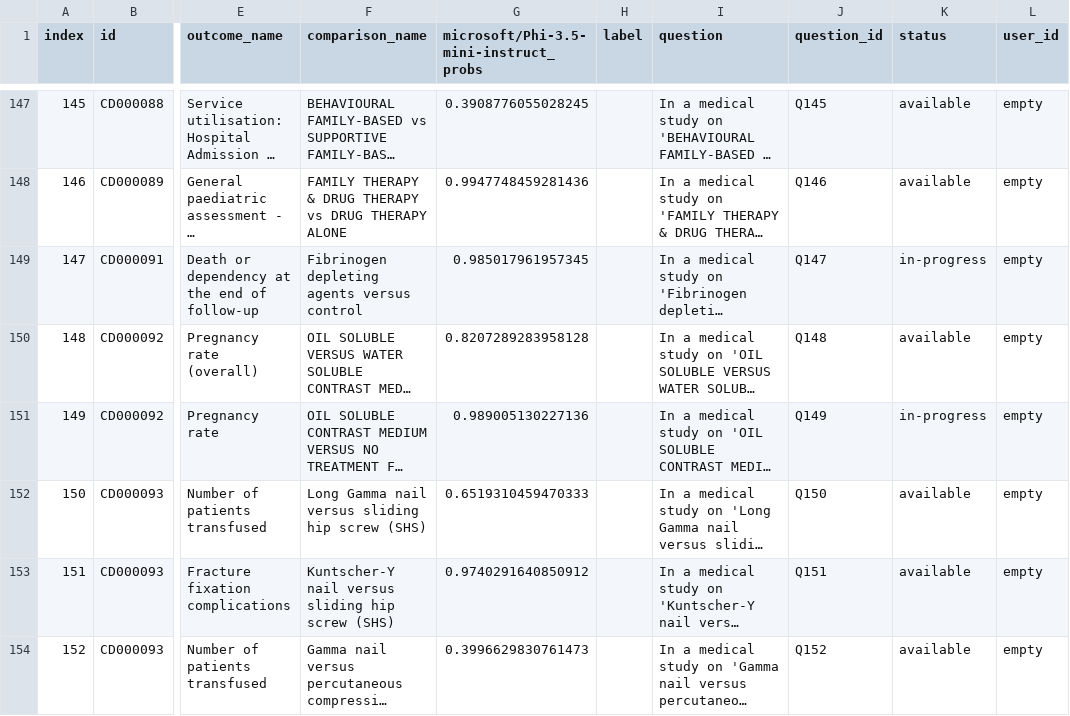
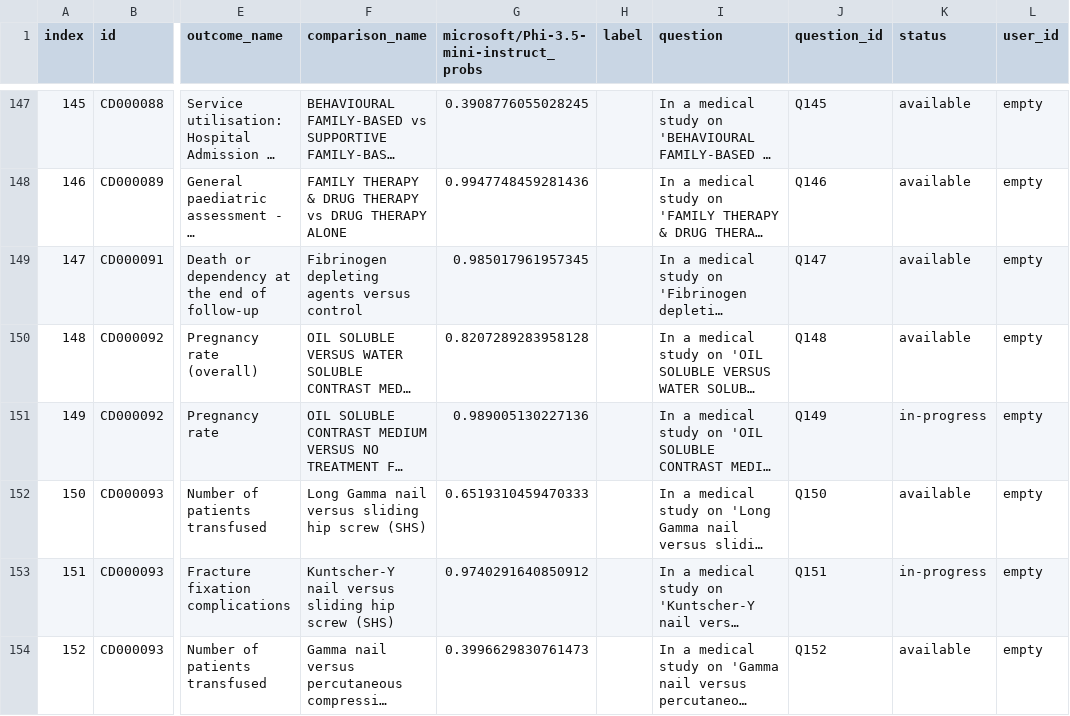
Before and after one commit to bma-vandijk/cochrane_outcomes, a CSV file: rct_df_dbtest.csv, drawn as a sheet; only a part is shown, gaps mark what is left out; long unchanged cells end in …; the diff covers the shown part only; the diff names each change by its address in the sheet, - before the commit and + after, or states it on an @@ line.

```diff
--- a/rct_df_dbtest.csv
+++ b/rct_df_dbtest.csv
-K149 (status): in-progress
+K149 (status): available
-K153 (status): available
+K153 (status): in-progress
```
Also changed, not shown: 24 edited cells elsewhere in this file, 2 other files.
